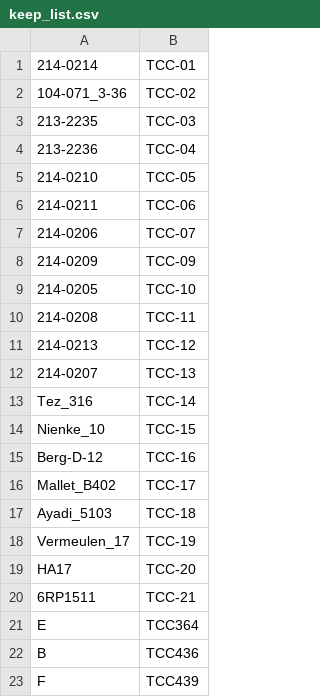
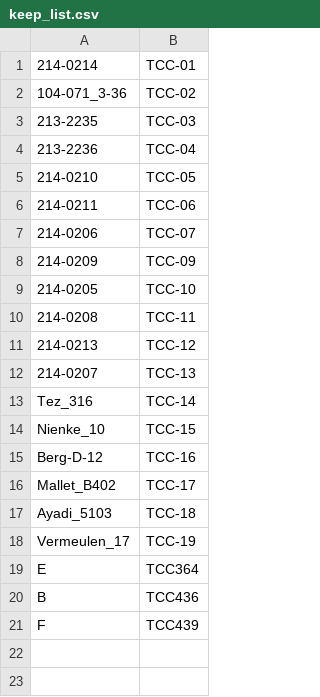
Before and after one commit to YPARK/liftover-plink-bed, a CSV file: keep_list.csv, drawn as a sheet.

Commit message:
Removed non-CeD samples

```diff
--- a/keep_list.csv
+++ b/keep_list.csv
@@ -18,4 +18,2 @@ Ayadi_5103,TCC-18
 Vermeulen_17,TCC-19
-HA17,TCC-20
-6RP1511,TCC-21
 E,TCC364
```
